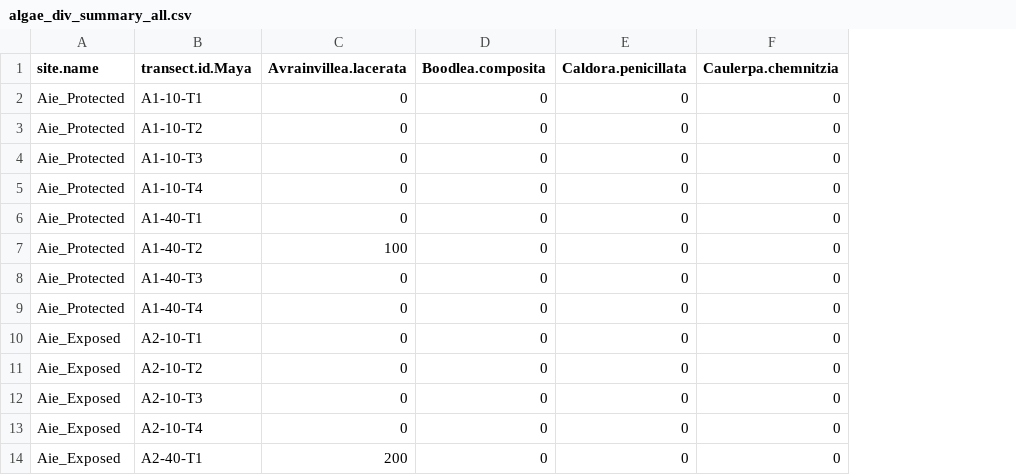
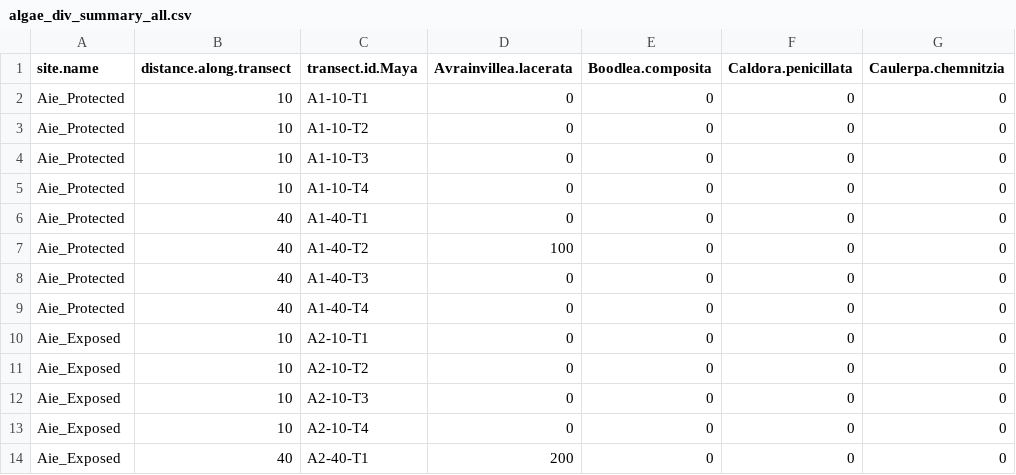
Before and after one commit to hannaheps/TARP_motu_comparison, a CSV file: algae_diversity_surveys/output/algae_div_summary_all.csv, drawn as a sheet; only a part is shown; the diff names each change by its address in the sheet, - before the commit and + after, or states it on an @@ line.

Commit message:
update to algae seabird analyses

```diff
--- a/algae_diversity_surveys/output/algae_div_summary_all.csv
+++ b/algae_diversity_surveys/output/algae_div_summary_all.csv
+column B (distance.along.transect), rows 2-14: 10 | 10 | 10 | 10 | 40 | 40 | 40 | 40 | 10 | 10 | 10 | 10 | 40
```
Also changed, not shown: cross_dataset_comparisons/output/seabird-algaediv/seabird_algaediv_noiti_totaldata.csv, 9 other files.
